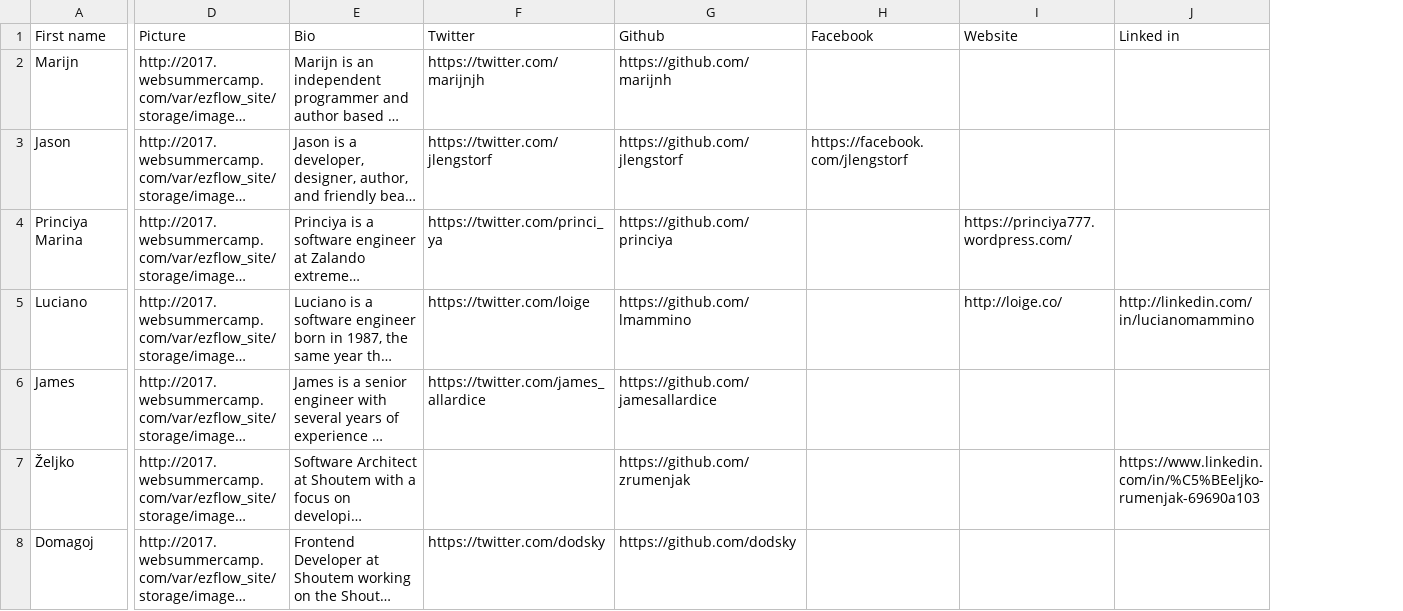
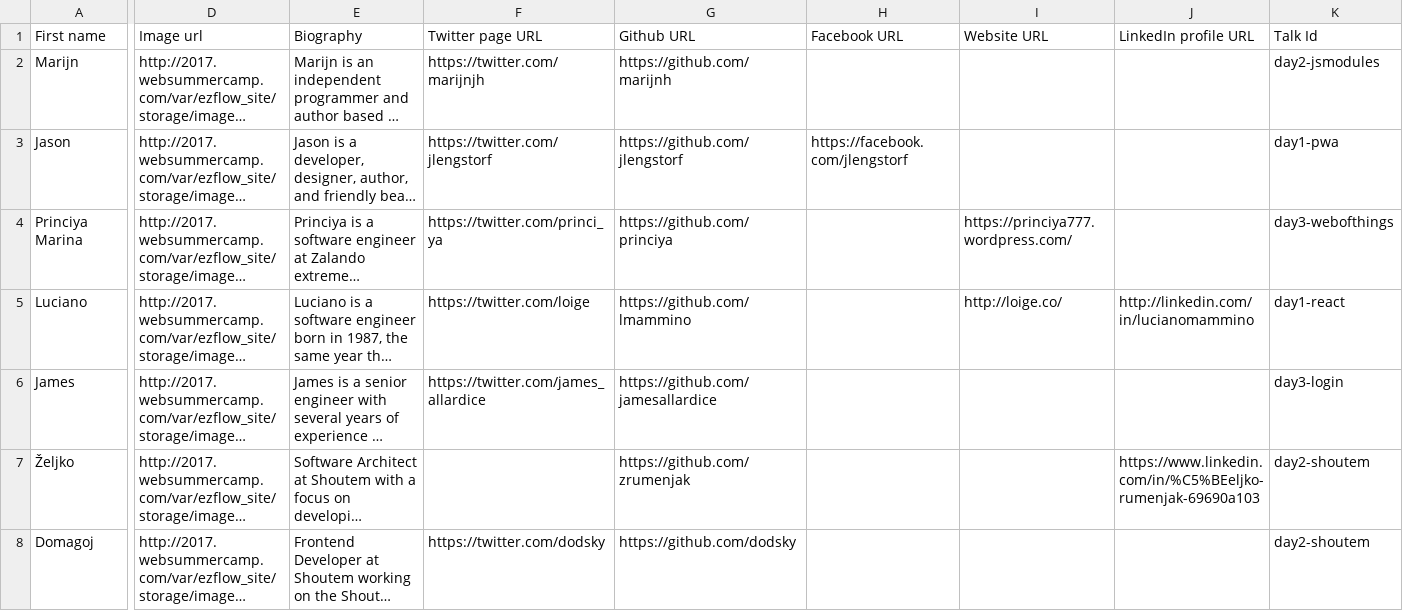
Before and after one commit to shoutem/wsc2017, a CSV file: assets/csv/wsc-js-2017 - speakers.csv, drawn as a sheet; only a part is shown, gaps mark what is left out; long unchanged cells end in …; the diff names each change by its address in the sheet, - before the commit and + after, or states it on an @@ line.

```diff
--- a/assets/csv/wsc-js-2017 - speakers.csv
+++ b/assets/csv/wsc-js-2017 - speakers.csv
+column K (Talk Id), rows 2-8: day2-jsmodules | day1-pwa | day3-webofthings | day1-react | day3-login | day2-shoutem | day2-shoutem
-D1: Picture
+D1: Image url
-E1: Bio
+E1: Biography
-F1: Twitter
+F1: Twitter page URL
-G1: Github
+G1: Github URL
-H1: Facebook
+H1: Facebook URL
-I1: Website
+I1: Website URL
-J1: Linked in
+J1: LinkedIn profile URL
```
Also changed, not shown: assets/csv/wsc-js-2017 - events.csv, assets/csv/wsc-js-2017 - gallery.csv, 7 other files.
